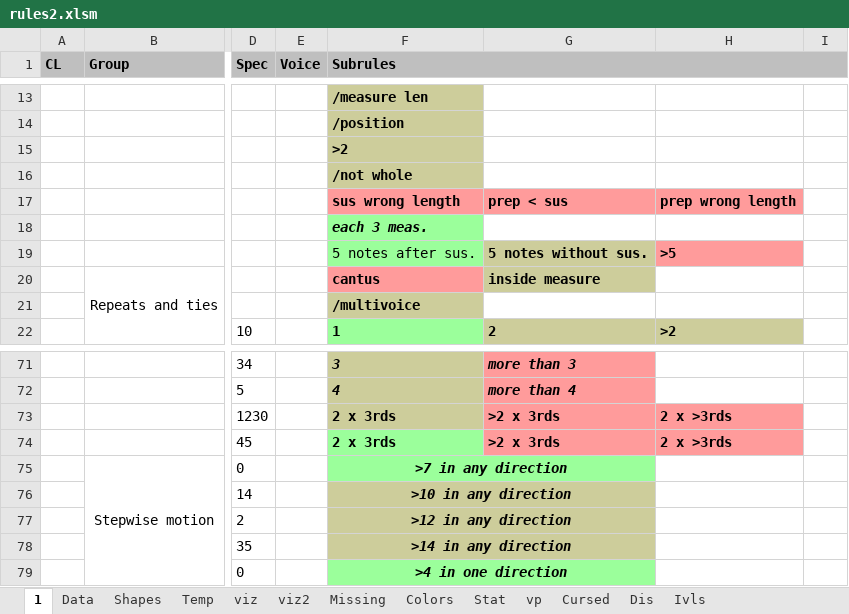
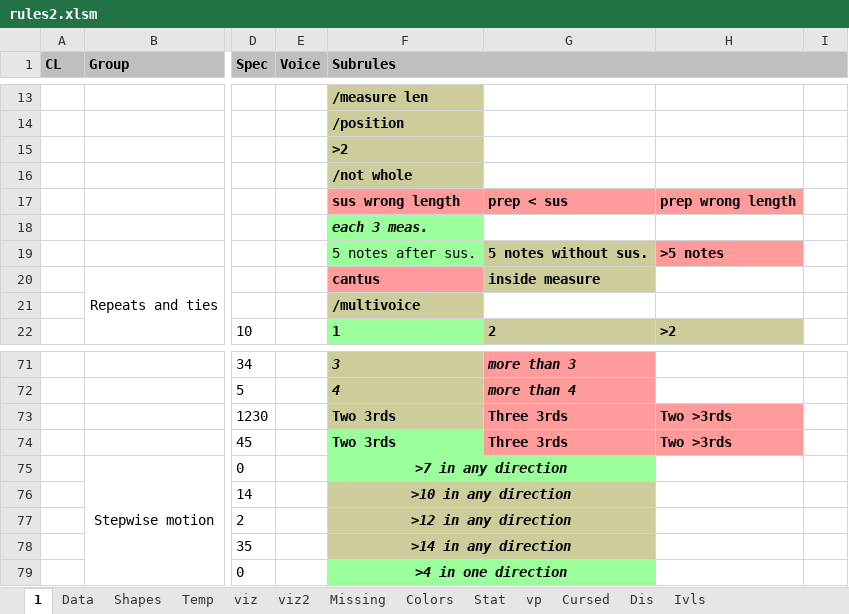
Before and after one commit to Dpst94/MGen, an Excel workbook: MGen/configs/rules2/rules2.xlsm, sheet 1, drawn as a sheet; only a part is shown, gaps mark what is left out; values as stored, in another font and other column widths than the file's, no borders; charts and pictures not drawn; the diff names each change by its address in the sheet, - before the commit and + after, or states it on an @@ line.

```diff
--- a/MGen/configs/rules2/rules2.xlsm (sheet 1)
+++ b/MGen/configs/rules2/rules2.xlsm (sheet 1)
-H19: >5
+H19: >5 notes
-F73:F74 (Subrules): 2 x 3rds
+F73:F74 (Subrules): Two 3rds
-G73:G74: >2 x 3rds
+G73:G74: Three 3rds
-H73:H74: 2 x >3rds
+H73:H74: Two >3rds
```
Also changed, not shown: sheet Data, 1 other file.
